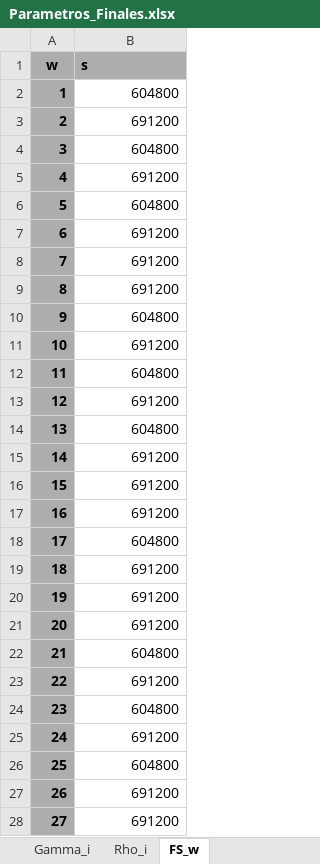
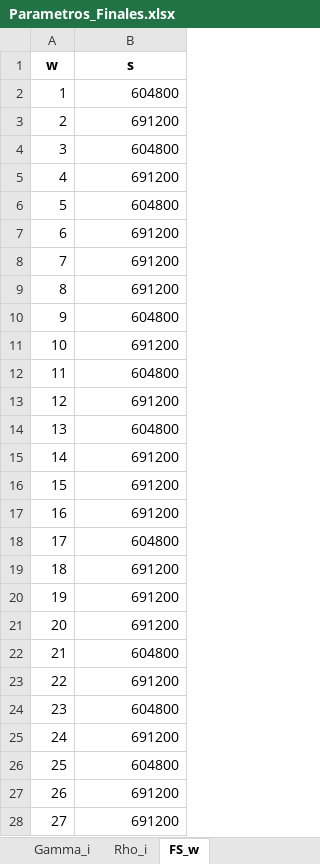
Before and after one commit to GabrielEichholzUc/Modelo-Capstone, an Excel workbook: Parametros_Finales.xlsx, sheet FS_w, drawn as a sheet; only a part is shown; values as stored, in another font and other column widths than the file's, no borders; the diff covers the shown part only; the diff names each change by its address in the sheet, - before the commit and + after, or states it on an @@ line.

```diff
--- a/Parametros_Finales.xlsx (sheet FS_w)
+++ b/Parametros_Finales.xlsx (sheet FS_w)
-A1:B1 fill: #ADADAD
+A1:B1 fill: none
-B1 alignment: left
+B1 alignment: center
@@ A2:A28 fill: #ADADAD → none, bold: on → off @@
```
Also changed, not shown: cell formats elsewhere in this sheet, sheet QA_a,w,t, sheet Índices, sheet VUC_k,u, sheet VC_k, sheet FC_k, sheet QD_d,j,w, 3 more sheets, other sheet tabs, 19 other files.
